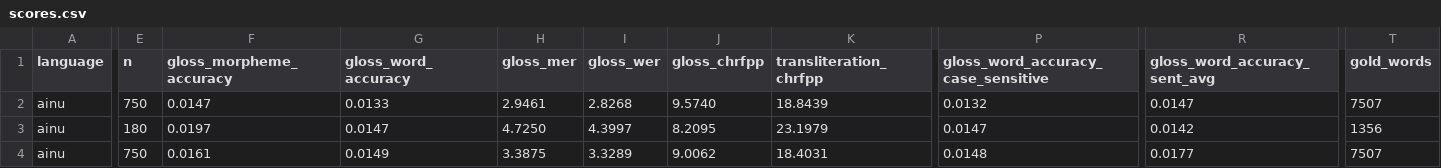
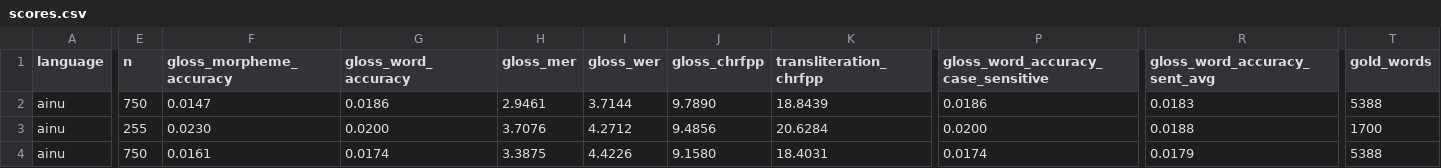
Before and after one commit to JingyiShao-Gina/Korean-IGT-Bolmo, a CSV file: results/few_shot/ainu/scores.csv, drawn as a sheet; only a part is shown, gaps mark what is left out; the diff covers the shown part only; the diff names each change by its address in the sheet, - before the commit and + after, or states it on an @@ line.

```diff
--- a/results/few_shot/ainu/scores.csv
+++ b/results/few_shot/ainu/scores.csv
-G2 (gloss_word_accuracy): 0.0133
+G2 (gloss_word_accuracy): 0.0186
-I2 (gloss_wer): 2.8268
+I2 (gloss_wer): 3.7144
-J2 (gloss_chrfpp): 9.5740
+J2 (gloss_chrfpp): 9.7890
-P2: 0.0132
+P2: 0.0186
-R2 (gloss_word_accuracy_sent_avg): 0.0147
+R2 (gloss_word_accuracy_sent_avg): 0.0183
-T2 (gold_words): 7507
+T2 (gold_words): 5388
-E3 (n): 180
+E3 (n): 255
-F3 (gloss_morpheme_accuracy): 0.0197
+F3 (gloss_morpheme_accuracy): 0.0230
-G3 (gloss_word_accuracy): 0.0147
+G3 (gloss_word_accuracy): 0.0200
-H3 (gloss_mer): 4.7250
+H3 (gloss_mer): 3.7076
-I3 (gloss_wer): 4.3997
+I3 (gloss_wer): 4.2712
-J3 (gloss_chrfpp): 8.2095
+J3 (gloss_chrfpp): 9.4856
-K3 (transliteration_chrfpp): 23.1979
+K3 (transliteration_chrfpp): 20.6284
-P3: 0.0147
+P3: 0.0200
-R3 (gloss_word_accuracy_sent_avg): 0.0142
+R3 (gloss_word_accuracy_sent_avg): 0.0188
-T3 (gold_words): 1356
+T3 (gold_words): 1700
-G4 (gloss_word_accuracy): 0.0149
+G4 (gloss_word_accuracy): 0.0174
-I4 (gloss_wer): 3.3289
+I4 (gloss_wer): 4.4226
-J4 (gloss_chrfpp): 9.0062
+J4 (gloss_chrfpp): 9.1580
-P4: 0.0148
+P4: 0.0174
-R4 (gloss_word_accuracy_sent_avg): 0.0177
+R4 (gloss_word_accuracy_sent_avg): 0.0179
-T4 (gold_words): 7507
+T4 (gold_words): 5388
```
Also changed, not shown: 22 edited cells elsewhere in this file, results/evaluation/icl_overlap_summary.csv, results/evaluation/prompting_scores.csv, 13 other files.
